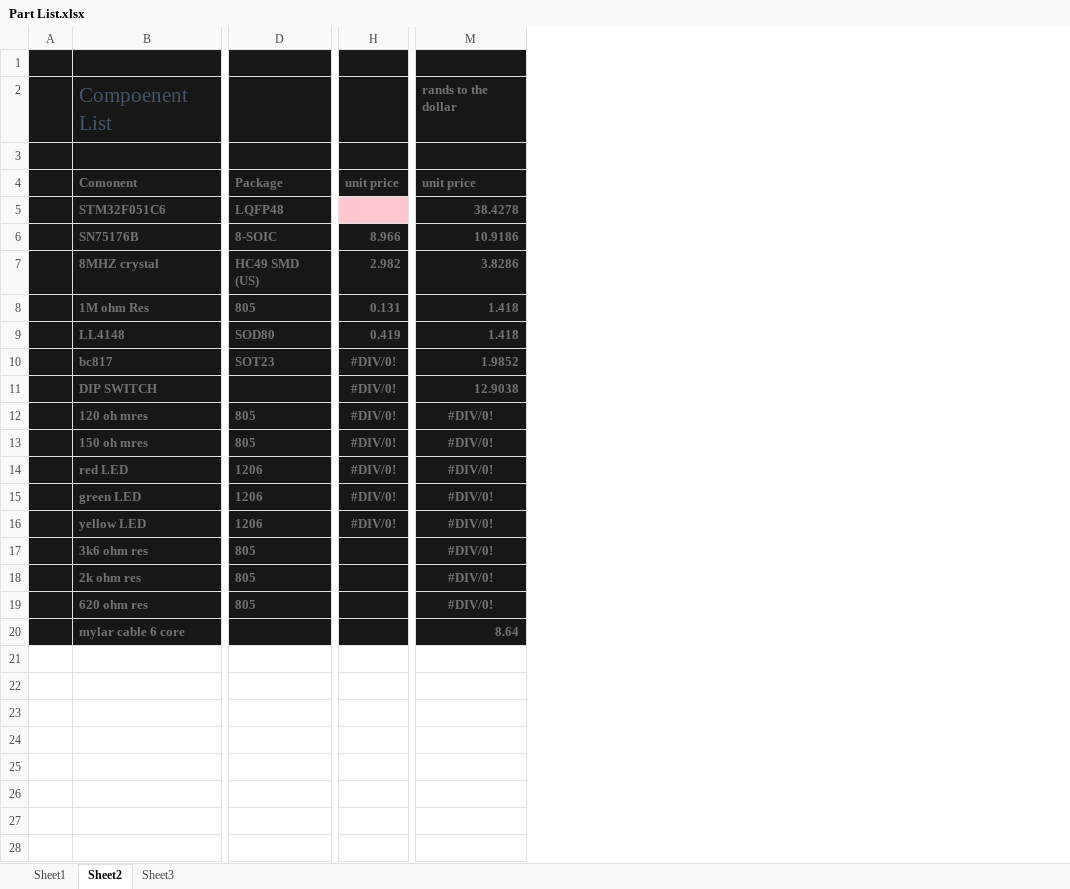
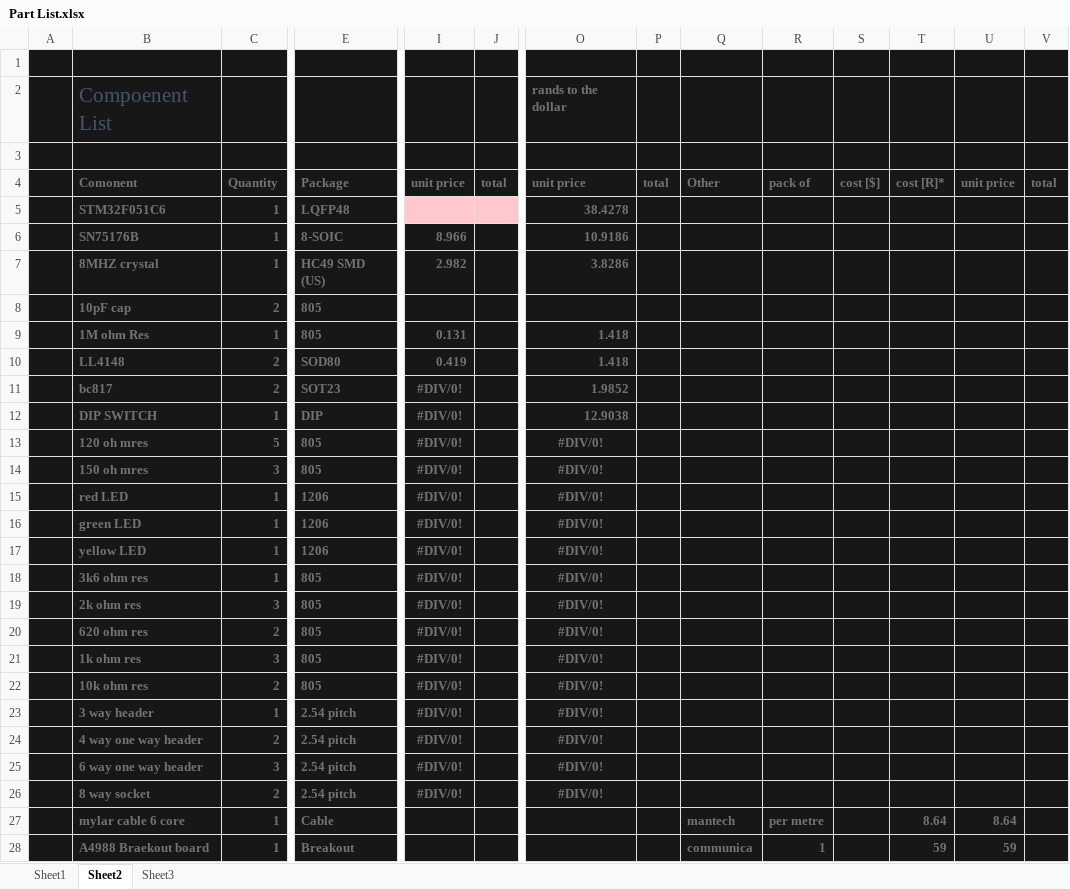
Before and after one commit to BadenMorgan/thesis, an Excel workbook: Circuit/Part List.xlsx, sheet Sheet2, drawn as a sheet; only a part is shown, gaps mark what is left out; values as stored, in another font and other column widths than the file's, no borders; addresses are those after the commit; rows hold the shown columns only; the diff covers the shown part only; the diff names each change by its address in the sheet, - before the commit and + after, or states it on an @@ line.

Commit message:
completed delivery idea 1 and progress on circuit
*finished first draft of delivery idea 1
*started delivery idea 2
*made progress on circuit
*finished schematic
*half way through layout

```diff
--- a/Circuit/Part List.xlsx (sheet Sheet2)
+++ b/Circuit/Part List.xlsx (sheet Sheet2)
+column C, rows 4-7: Quantity | 1 | 1 | 1; rows 9-20: 1 | 2 | 2 | 1 | 5 | 3 | 1 | 1 | 1 | 1 | 3 | 2; row 27: 1
+column J, row 4: total
+column P, row 4: total
+column Q, row 4: Other; row 27: mantech
+column R, row 4: pack of; row 27: per metre
+column S, row 4: cost [$]
+column T, row 4: cost [R]*; row 27: 8.64
+column U, row 4: unit price; row 27: 8.64
+column V, row 4: total
+row 8:  | 10pF cap | 2 | 805
-E12: (empty)
+E12: DIP
-I18:I20: (empty)
+I18:I20: #DIV/0!
+row 21:  | 1k ohm res | 3 | 805 | #DIV/0! |  | #DIV/0!
+row 22:  | 10k ohm res | 2 | 805 | #DIV/0! |  | #DIV/0!
+row 23:  | 3 way header | 1 | 2.54 pitch | #DIV/0! |  | #DIV/0!
+row 24:  | 4 way one way header | 2 | 2.54 pitch | #DIV/0! |  | #DIV/0!
+row 25:  | 6 way one way header | 3 | 2.54 pitch | #DIV/0! |  | #DIV/0!
+row 26:  | 8 way socket | 2 | 2.54 pitch | #DIV/0! |  | #DIV/0!
-E27: (empty)
+E27: Cable
-O27: 8.64
+O27: (empty)
+row 28:  | A4988 Braekout board | 1 | Breakout |  |  |  |  | communica | 1 |  | 59 | 59
```
Also changed, not shown: 3 edited cells elsewhere in this sheet, formulas that keep their value, 37 other files.
